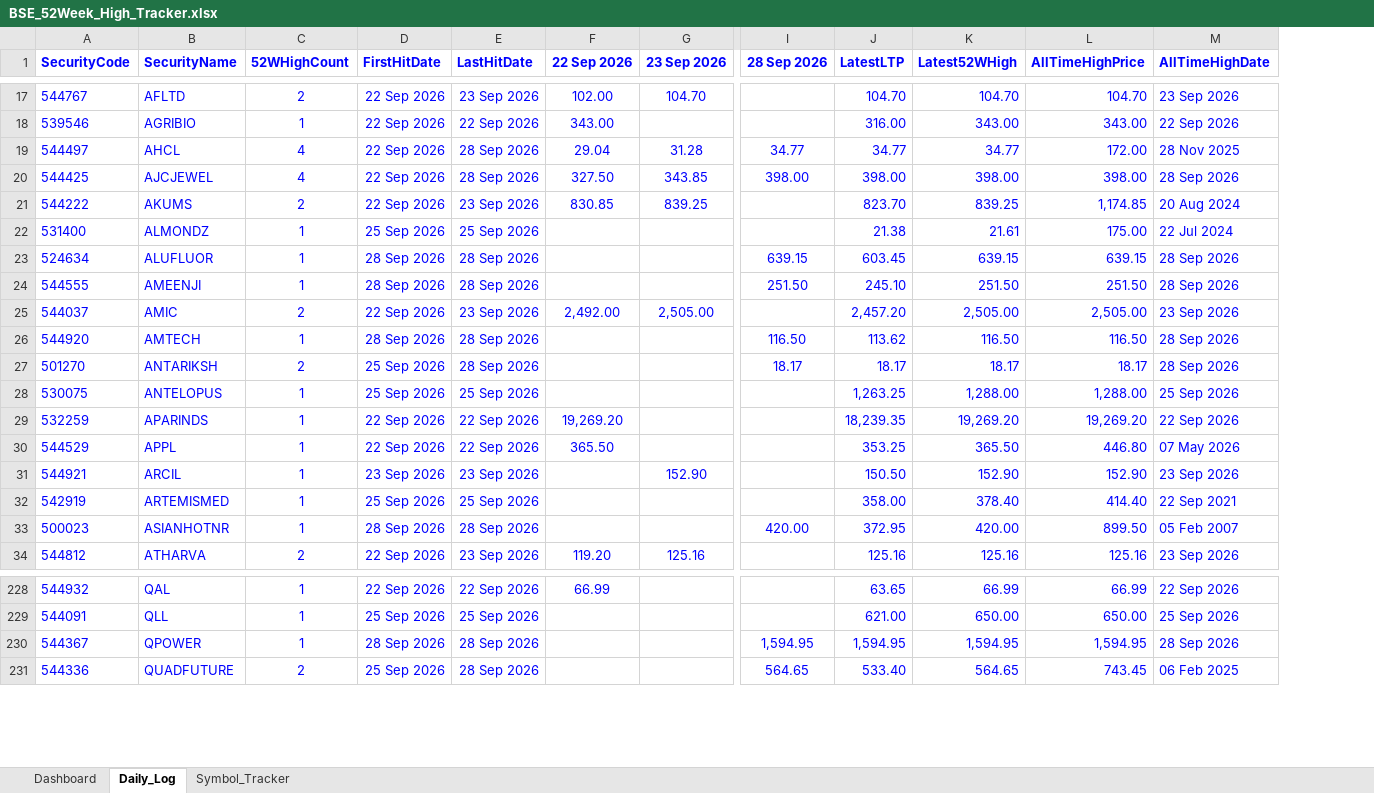
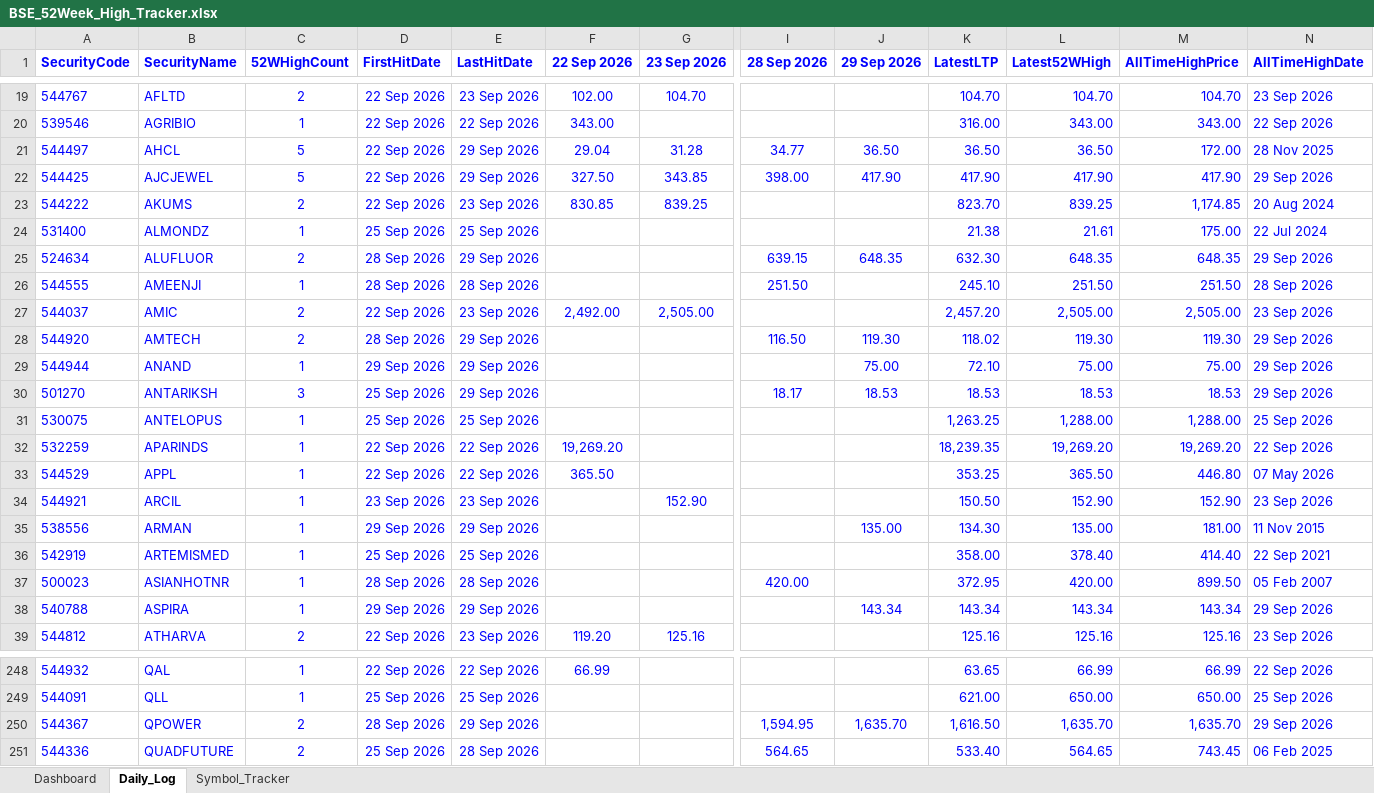
Before and after one commit to vinaybagri-jpg/52WHIGH, an Excel workbook: BSE_52Week_High_Tracker.xlsx, sheet Daily_Log, drawn as a sheet; only a part is shown, gaps mark what is left out; values as stored, in another font and other column widths than the file's, no borders; addresses are those after the commit; rows hold the shown columns only; the diff covers the shown part only; the diff names each change by its address in the sheet, - before the commit and + after, or states it on an @@ line.

```diff
--- a/BSE_52Week_High_Tracker.xlsx (sheet Daily_Log)
+++ b/BSE_52Week_High_Tracker.xlsx (sheet Daily_Log)
+column J (29 Sep 2026), rows 21-28: 36.50 | 417.90 |  |  | 648.35 |  |  | 119.30; row 30: 18.53; row 250: 1,635.70
-C21:C22 (52WHighCount): 4
+C21:C22 (52WHighCount): 5
-E21:E22 (LastHitDate): 28 Sep 2026
+E21:E22 (LastHitDate): 29 Sep 2026
-K21 (LatestLTP): 34.77
+K21 (LatestLTP): 36.50
-L21 (Latest52WHigh): 34.77
+L21 (Latest52WHigh): 36.50
-K22 (LatestLTP): 398.00
+K22 (LatestLTP): 417.90
-L22 (Latest52WHigh): 398.00
+L22 (Latest52WHigh): 417.90
-M22 (AllTimeHighPrice): 398.00
+M22 (AllTimeHighPrice): 417.90
-N22 (AllTimeHighDate): 28 Sep 2026
+N22 (AllTimeHighDate): 29 Sep 2026
-C25 (52WHighCount): 1
+C25 (52WHighCount): 2
-E25 (LastHitDate): 28 Sep 2026
+E25 (LastHitDate): 29 Sep 2026
-K25 (LatestLTP): 603.45
+K25 (LatestLTP): 632.30
-L25 (Latest52WHigh): 639.15
+L25 (Latest52WHigh): 648.35
-M25 (AllTimeHighPrice): 639.15
+M25 (AllTimeHighPrice): 648.35
-N25 (AllTimeHighDate): 28 Sep 2026
+N25 (AllTimeHighDate): 29 Sep 2026
-C28 (52WHighCount): 1
+C28 (52WHighCount): 2
-E28 (LastHitDate): 28 Sep 2026
+E28 (LastHitDate): 29 Sep 2026
-K28 (LatestLTP): 113.62
+K28 (LatestLTP): 118.02
-L28 (Latest52WHigh): 116.50
+L28 (Latest52WHigh): 119.30
-M28 (AllTimeHighPrice): 116.50
+M28 (AllTimeHighPrice): 119.30
-N28 (AllTimeHighDate): 28 Sep 2026
+N28 (AllTimeHighDate): 29 Sep 2026
+row 29: 544944 | ANAND | 1 | 29 Sep 2026 | 29 Sep 2026 |  |  |  | 75.00 | 72.10 | 75.00 | 75.00 | 29 Sep 2026
-C30 (52WHighCount): 2
+C30 (52WHighCount): 3
-E30 (LastHitDate): 28 Sep 2026
+E30 (LastHitDate): 29 Sep 2026
-K30 (LatestLTP): 18.17
+K30 (LatestLTP): 18.53
-L30 (Latest52WHigh): 18.17
+L30 (Latest52WHigh): 18.53
-M30 (AllTimeHighPrice): 18.17
+M30 (AllTimeHighPrice): 18.53
-N30 (AllTimeHighDate): 28 Sep 2026
+N30 (AllTimeHighDate): 29 Sep 2026
+row 35: 538556 | ARMAN | 1 | 29 Sep 2026 | 29 Sep 2026 |  |  |  | 135.00 | 134.30 | 135.00 | 181.00 | 11 Nov 2015
+row 38: 540788 | ASPIRA | 1 | 29 Sep 2026 | 29 Sep 2026 |  |  |  | 143.34 | 143.34 | 143.34 | 143.34 | 29 Sep 2026
-C250 (52WHighCount): 1
+C250 (52WHighCount): 2
-E250 (LastHitDate): 28 Sep 2026
+E250 (LastHitDate): 29 Sep 2026
-K250 (LatestLTP): 1,594.95
+K250 (LatestLTP): 1,616.50
-L250 (Latest52WHigh): 1,594.95
+L250 (Latest52WHigh): 1,635.70
-M250 (AllTimeHighPrice): 1,594.95
+M250 (AllTimeHighPrice): 1,635.70
-N250 (AllTimeHighDate): 28 Sep 2026
+N250 (AllTimeHighDate): 29 Sep 2026
```
Also changed, not shown: 23 added rows and 468 edited cells elsewhere in this sheet, sheet Symbol_Tracker, sheet Dashboard, 3 other files.
